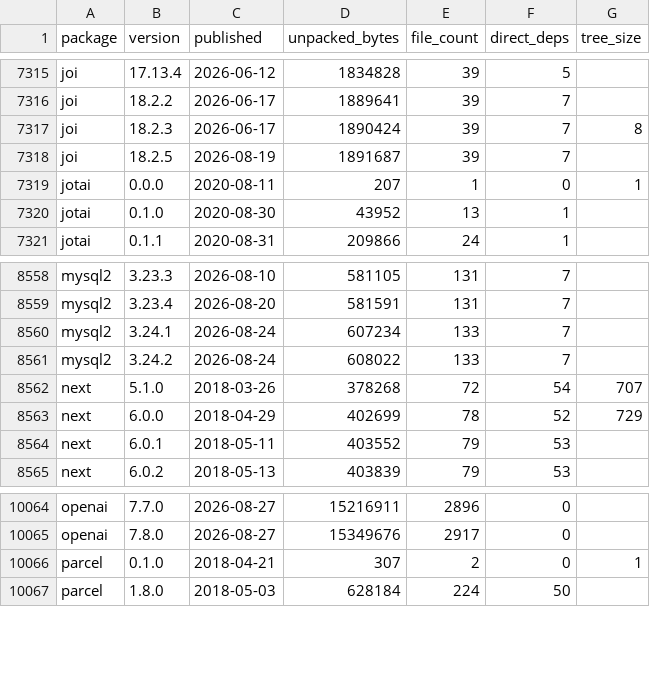
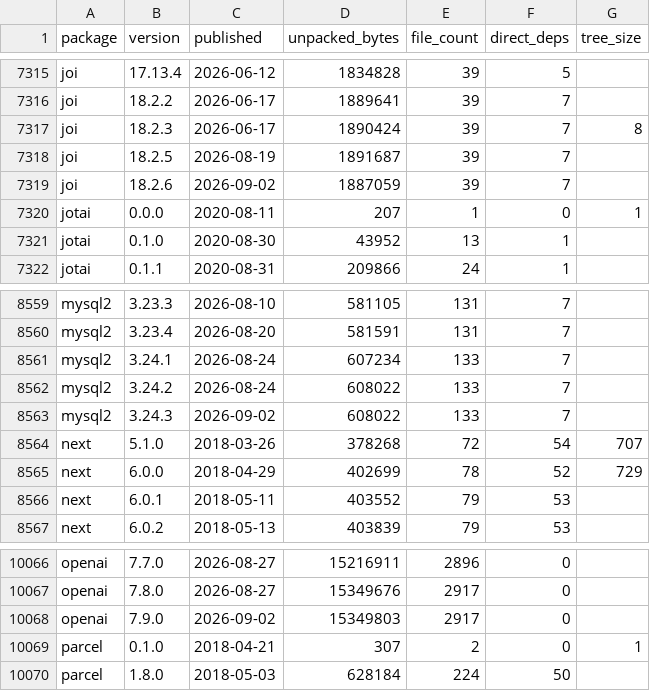
Before and after one commit to shwetankg07/great-consolidation, a CSV file: data/releases.csv, drawn as a sheet; only a part is shown, gaps mark what is left out.

Commit message:
2026-09-02: 83 packages, 3 new releases

```diff
--- a/data/releases.csv
+++ b/data/releases.csv
@@ -7318,2 +7318,3 @@ joi,18.2.3,2026-06-17,1890424,39,7,8
 joi,18.2.5,2026-08-19,1891687,39,7,
+joi,18.2.6,2026-09-02,1887059,39,7,
 jotai,0.0.0,2020-08-11,207,1,0,1
@@ -8561,2 +8562,3 @@ mysql2,3.24.1,2026-08-24,607234,133,7,
 mysql2,3.24.2,2026-08-24,608022,133,7,
+mysql2,3.24.3,2026-09-02,608022,133,7,
 next,5.1.0,2018-03-26,378268,72,54,707
@@ -10065,2 +10067,3 @@ openai,7.7.0,2026-08-27,15216911,2896,0,
 openai,7.8.0,2026-08-27,15349676,2917,0,
+openai,7.9.0,2026-09-02,15349803,2917,0,
 parcel,0.1.0,2018-04-21,307,2,0,1
```
Also changed, not shown: data/daily.csv, 1 other file.
